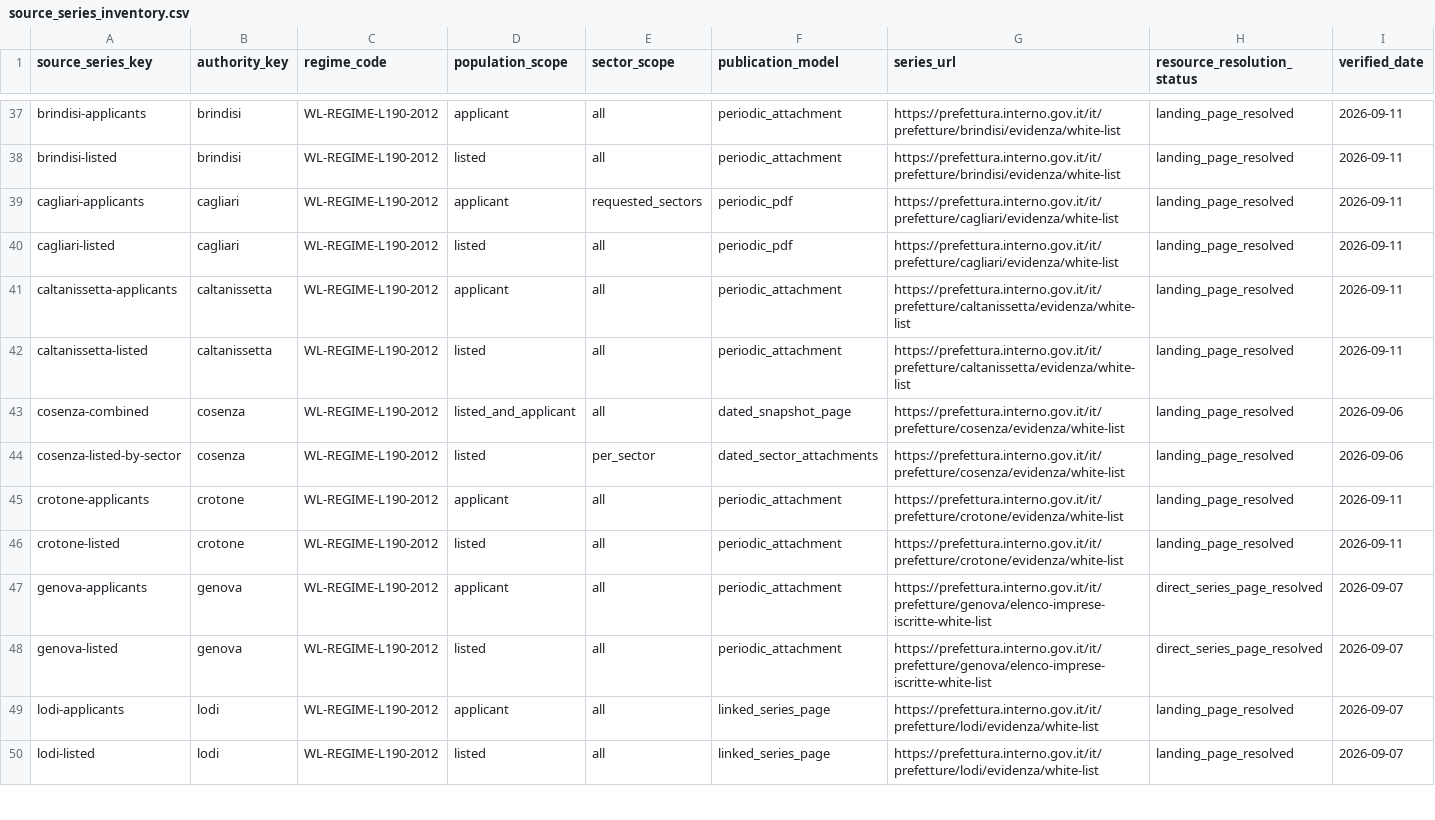
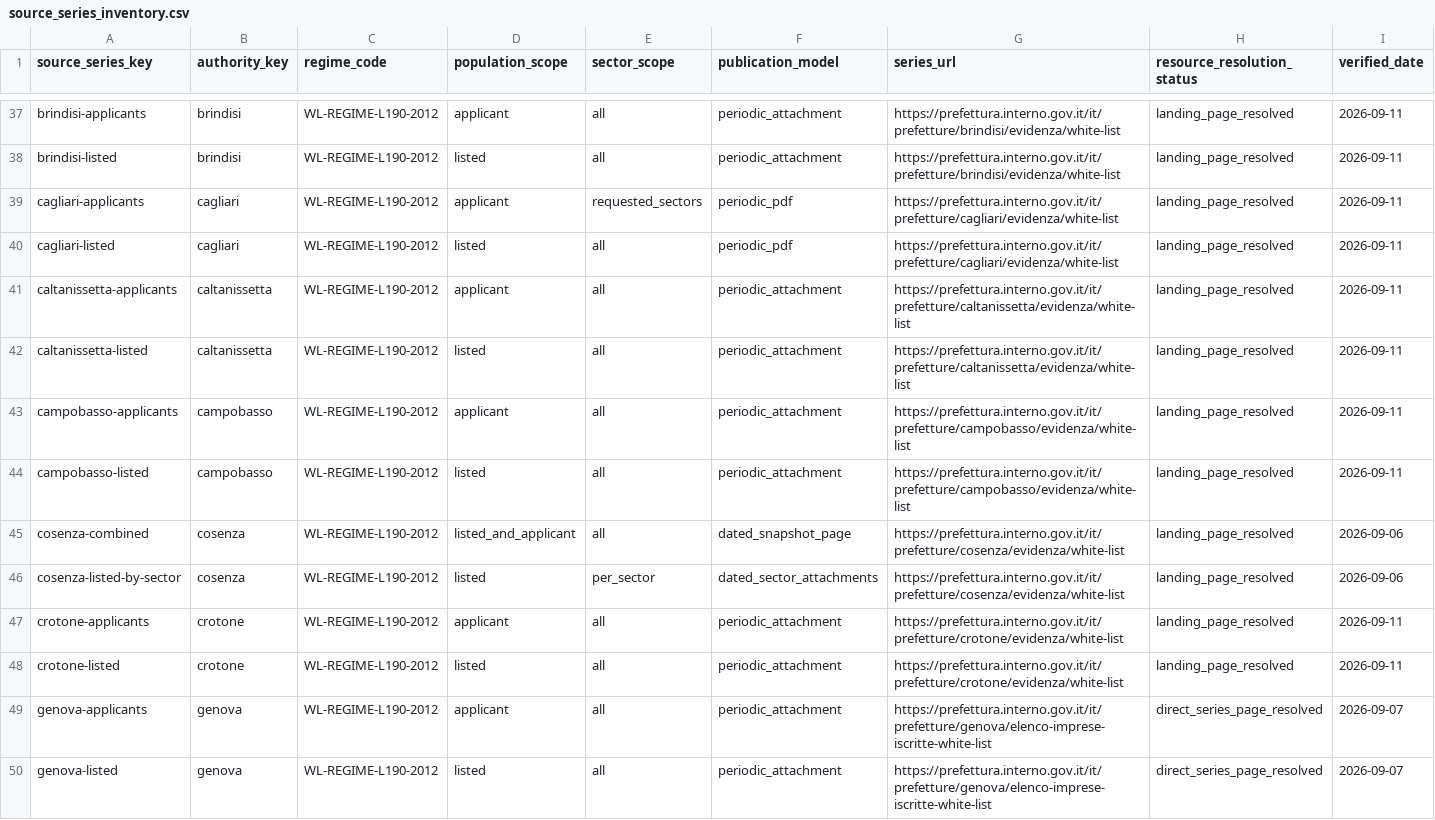
Before and after one commit to colazeta/italian-anti-mafia-whitelist, a CSV file: data/source_registry/source_series_inventory.csv, drawn as a sheet; only a part is shown, gaps mark what is left out; the shorter side is filled out with more unchanged rows; rows hold the shown columns only; the diff names each change by its address in the sheet, - before the commit and + after, or states it on an @@ line.

Commit message:
Expand public archive to Campobasso (#90)
* Add temporary Campobasso source audit

* Fix Campobasso stacked-section audit

* Profile Campobasso section markers robustly

* Fix Campobasso listed column offset

* Implement fail-closed Campobasso OpenXML parser

* Test Campobasso grouping and fail-closed semantics

* Add temporary Campobasso parser validation

* Fix Campobasso Section X test fixture

* Fix Campobasso validation fetch dependency

* Add temporary Campobasso date-typography fix

* Support audited Campobasso Italian month dates

* Revalidate Campobasso official sources after date fix

* Add temporary Campobasso integration gate

* Add temporary Campobasso integration helper

* Fix Campobasso integration gate execution

* Normalise Campobasso integration CSV line endings

* Harden Campobasso national build retry diagnostics

* Capture Campobasso integration failure diagnostics

* Restore Campobasso gate policy compliance

* Correct Campobasso mapped-prefecture gate

* Fix Campobasso production commit gate

* Integrate Campobasso public archive

* Freeze Campobasso public portal gate

* Remove temporary Campobasso date-fix workflow

* Remove temporary Campobasso integration workflow

* Remove temporary Campobasso parser-validation workflow

* Remove temporary Campobasso source-audit workflow

* Remove temporary Campobasso integration helper

---------

Co-authored-by: github-actions[bot] <41898282+github-actions[bot]@users.noreply.github.com>

```diff
--- a/data/source_registry/source_series_inventory.csv
+++ b/data/source_registry/source_series_inventory.csv
+row 43: campobasso-applicants | campobasso | WL-REGIME-L190-2012 | applicant | all | periodic_attachment | https://prefettura.interno.gov.it/it/prefetture/campobasso/evidenza/white-list | landing_page_resolved | 2026-09-11
+row 44: campobasso-listed | campobasso | WL-REGIME-L190-2012 | listed | all | periodic_attachment | https://prefettura.interno.gov.it/it/prefetture/campobasso/evidenza/white-list | landing_page_resolved | 2026-09-11
```
Also changed, not shown: data/catalog.csv, data/source_registry/verified_primary_pages.csv, 10 other files.
